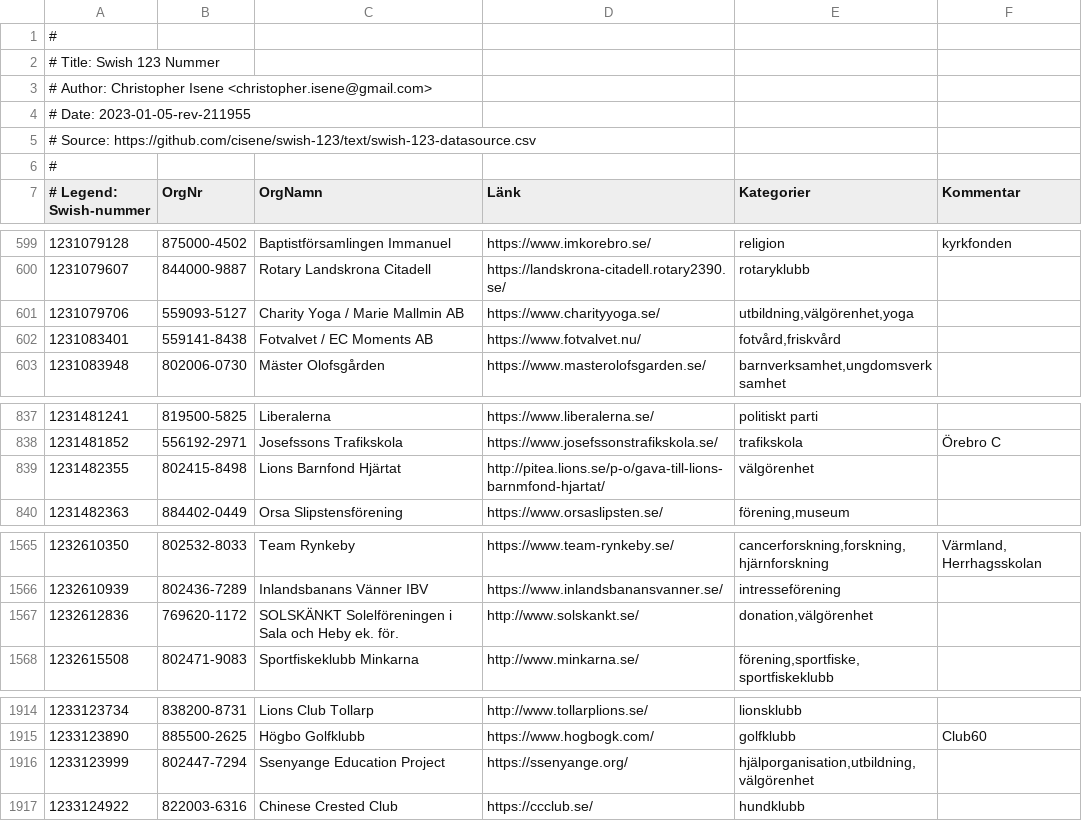
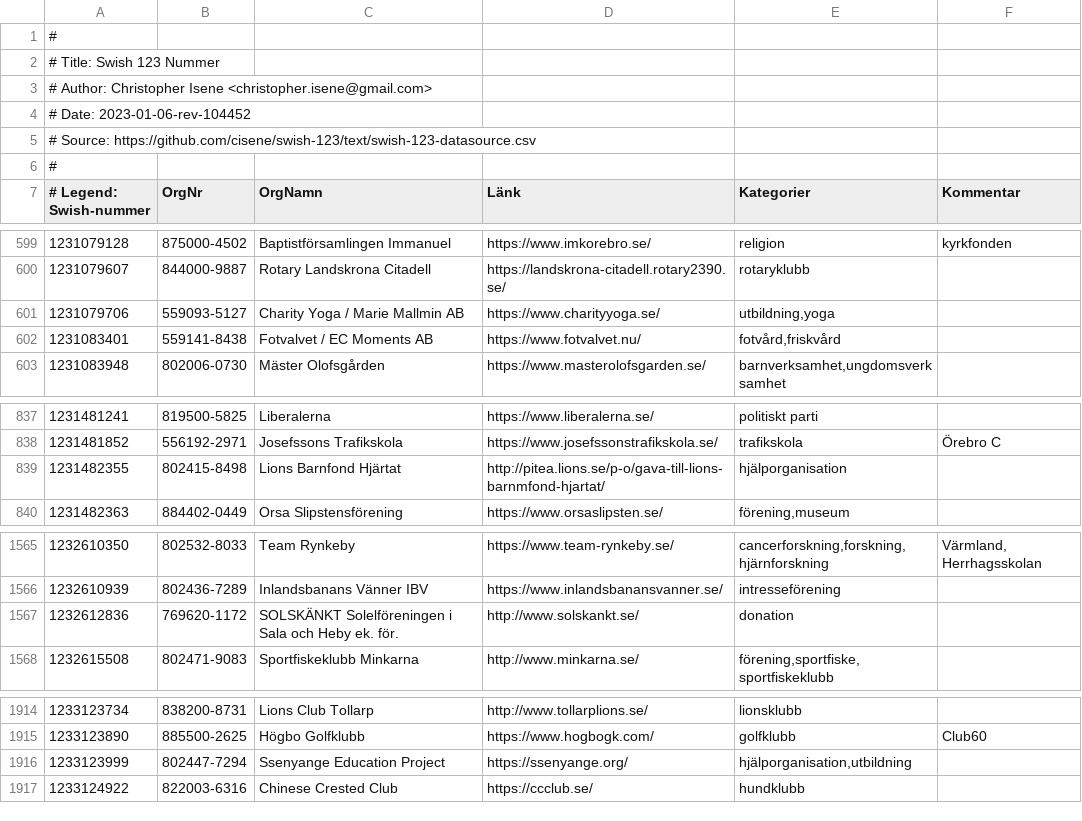
Before and after one commit to cisene/swish-123, a CSV file: text/swish-123-datasource.csv, drawn as a sheet; only a part is shown, gaps mark what is left out; the diff covers the shown part only.

```diff
--- a/text/swish-123-datasource.csv
+++ b/text/swish-123-datasource.csv
@@ -3,3 +3,3 @@
 # Author: Christopher Isene <christopher.isene@gmail.com>
-# Date: 2023-01-05-rev-211955
+# Date: 2023-01-06-rev-104452
 # Source: https://github.com/cisene/swish-123/text/swish-123-datasource.csv
@@ -600,3 +600,3 @@
 "1231079607","844000-9887","Rotary Landskrona Citadell","https://landskrona-citadell.rotary2390.se/","rotaryklubb",""
-"1231079706","559093-5127","Charity Yoga / Marie Mallmin AB","https://www.charityyoga.se/","utbildning,välgörenhet,yoga",""
+"1231079706","559093-5127","Charity Yoga / Marie Mallmin AB","https://www.charityyoga.se/","utbildning,yoga",""
 "1231083401","559141-8438","Fotvalvet / EC Moments AB","https://www.fotvalvet.nu/","fotvård,friskvård",""
@@ -838,3 +838,3 @@
 "1231481852","556192-2971","Josefssons Trafikskola","https://www.josefssonstrafikskola.se/","trafikskola","Örebro C"
-"1231482355","802415-8498","Lions Barnfond Hjärtat","http://pitea.lions.se/p-o/gava-till-lions-barnmfond-hjartat/","välgörenhet",""
+"1231482355","802415-8498","Lions Barnfond Hjärtat","http://pitea.lions.se/p-o/gava-till-lions-barnmfond-hjartat/","hjälporganisation",""
 "1231482363","884402-0449","Orsa Slipstensförening","https://www.orsaslipsten.se/","förening,museum",""
@@ -1566,3 +1566,3 @@
 "1232610939","802436-7289","Inlandsbanans Vänner IBV","https://www.inlandsbanansvanner.se/","intresseförening",""
-"1232612836","769620-1172","SOLSKÄNKT Solelföreningen i Sala och Heby ek. för.","http://www.solskankt.se/","donation,välgörenhet",""
+"1232612836","769620-1172","SOLSKÄNKT Solelföreningen i Sala och Heby ek. för.","http://www.solskankt.se/","donation",""
 "1232615508","802471-9083","Sportfiskeklubb Minkarna","http://www.minkarna.se/","förening,sportfiske,sportfiskeklubb",""
@@ -1915,3 +1915,3 @@
 "1233123890","885500-2625","Högbo Golfklubb","https://www.hogbogk.com/","golfklubb","Club60"
-"1233123999","802447-7294","Ssenyange Education Project","https://ssenyange.org/","hjälporganisation,utbildning,välgörenhet",""
+"1233123999","802447-7294","Ssenyange Education Project","https://ssenyange.org/","hjälporganisation,utbildning",""
 "1233124922","822003-6316","Chinese Crested Club","https://ccclub.se/","hundklubb",""
```
Also changed, not shown: 1 edited cell elsewhere in this file, text/swish-123-datasource.tsv, 4 other files.
